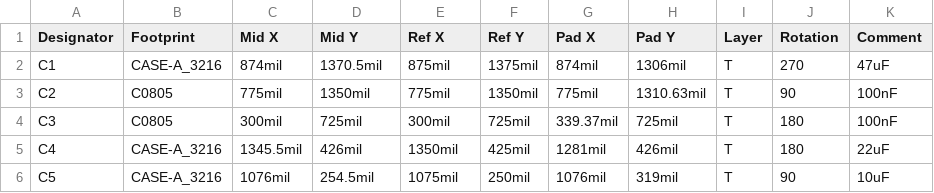
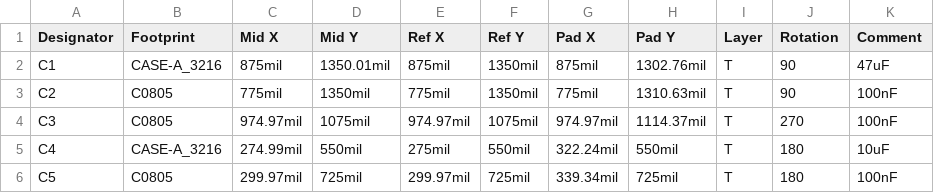
Before and after one commit to hktkzyx/electronic-dices-stc-hardware, a CSV file: fabrication/PickAndPlace.csv, drawn as a sheet; only a part is shown; the diff covers the shown part only; the diff names each change by its address in the sheet, - before the commit and + after, or states it on an @@ line.

```diff
--- a/fabrication/PickAndPlace.csv
+++ b/fabrication/PickAndPlace.csv
-C2 (Mid X): 874mil
+C2 (Mid X): 875mil
-D2 (Mid Y): 1370.5mil
+D2 (Mid Y): 1350.01mil
-F2 (Ref Y): 1375mil
+F2 (Ref Y): 1350mil
-G2 (Pad X): 874mil
+G2 (Pad X): 875mil
-H2 (Pad Y): 1306mil
+H2 (Pad Y): 1302.76mil
-J2 (Rotation): 270
+J2 (Rotation): 90
-C4 (Mid X): 300mil
+C4 (Mid X): 974.97mil
-D4 (Mid Y): 725mil
+D4 (Mid Y): 1075mil
-E4 (Ref X): 300mil
+E4 (Ref X): 974.97mil
-F4 (Ref Y): 725mil
+F4 (Ref Y): 1075mil
-G4 (Pad X): 339.37mil
+G4 (Pad X): 974.97mil
-H4 (Pad Y): 725mil
+H4 (Pad Y): 1114.37mil
-J4 (Rotation): 180
+J4 (Rotation): 270
-C5 (Mid X): 1345.5mil
+C5 (Mid X): 274.99mil
-D5 (Mid Y): 426mil
+D5 (Mid Y): 550mil
-E5 (Ref X): 1350mil
+E5 (Ref X): 275mil
-F5 (Ref Y): 425mil
+F5 (Ref Y): 550mil
-G5 (Pad X): 1281mil
+G5 (Pad X): 322.24mil
-H5 (Pad Y): 426mil
+H5 (Pad Y): 550mil
-K5 (Comment): 22uF
+K5 (Comment): 10uF
-B6 (Footprint): CASE-A_3216
+B6 (Footprint): C0805
-C6 (Mid X): 1076mil
+C6 (Mid X): 299.97mil
-D6 (Mid Y): 254.5mil
+D6 (Mid Y): 725mil
-E6 (Ref X): 1075mil
+E6 (Ref X): 299.97mil
-F6 (Ref Y): 250mil
+F6 (Ref Y): 725mil
-G6 (Pad X): 1076mil
+G6 (Pad X): 339.34mil
-H6 (Pad Y): 319mil
+H6 (Pad Y): 725mil
-J6 (Rotation): 90
+J6 (Rotation): 180
-K6 (Comment): 10uF
+K6 (Comment): 100nF
```
Also changed, not shown: 167 edited cells elsewhere in this file, fabrication/BOM.csv, 4 other files.
